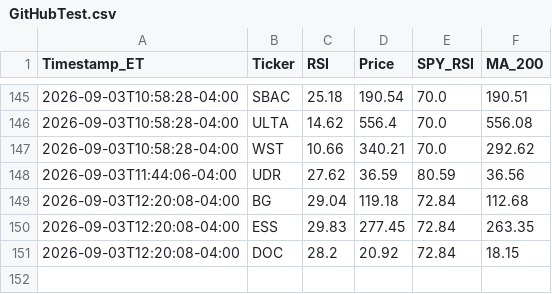
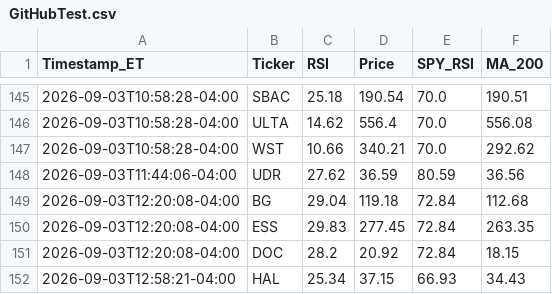
Before and after one commit to JDIL07/S-P-RSI-Tracker, a CSV file: GitHubTest.csv, drawn as a sheet; only a part is shown, gaps mark what is left out.

```diff
--- a/GitHubTest.csv
+++ b/GitHubTest.csv
@@ -151 +151,2 @@ Timestamp_ET,Ticker,RSI,Price,SPY_RSI,MA_200
 2026-09-03T12:20:08-04:00,DOC,28.2,20.92,72.84,18.15
+2026-09-03T12:58:21-04:00,HAL,25.34,37.15,66.93,34.43
```
Also changed, not shown: 1 other file.
